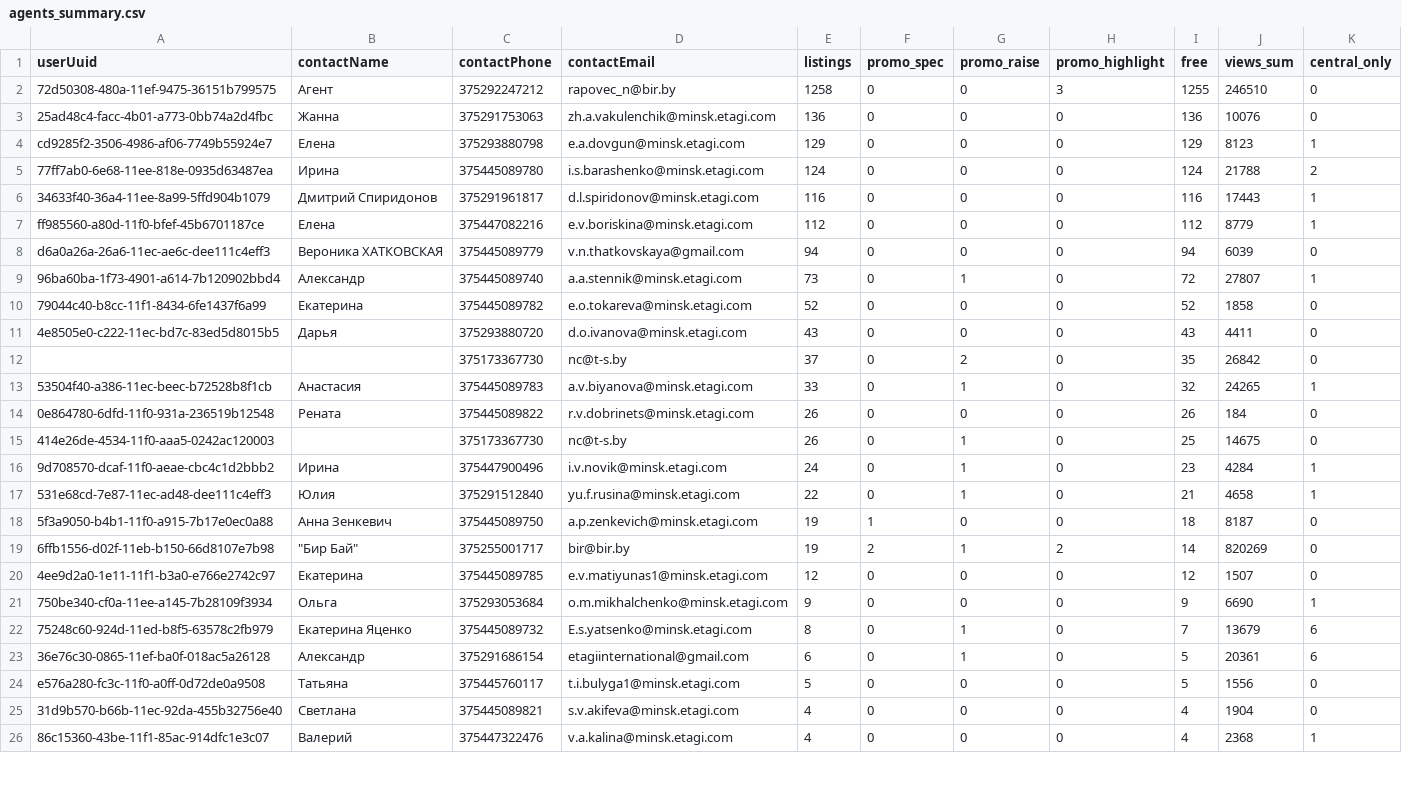
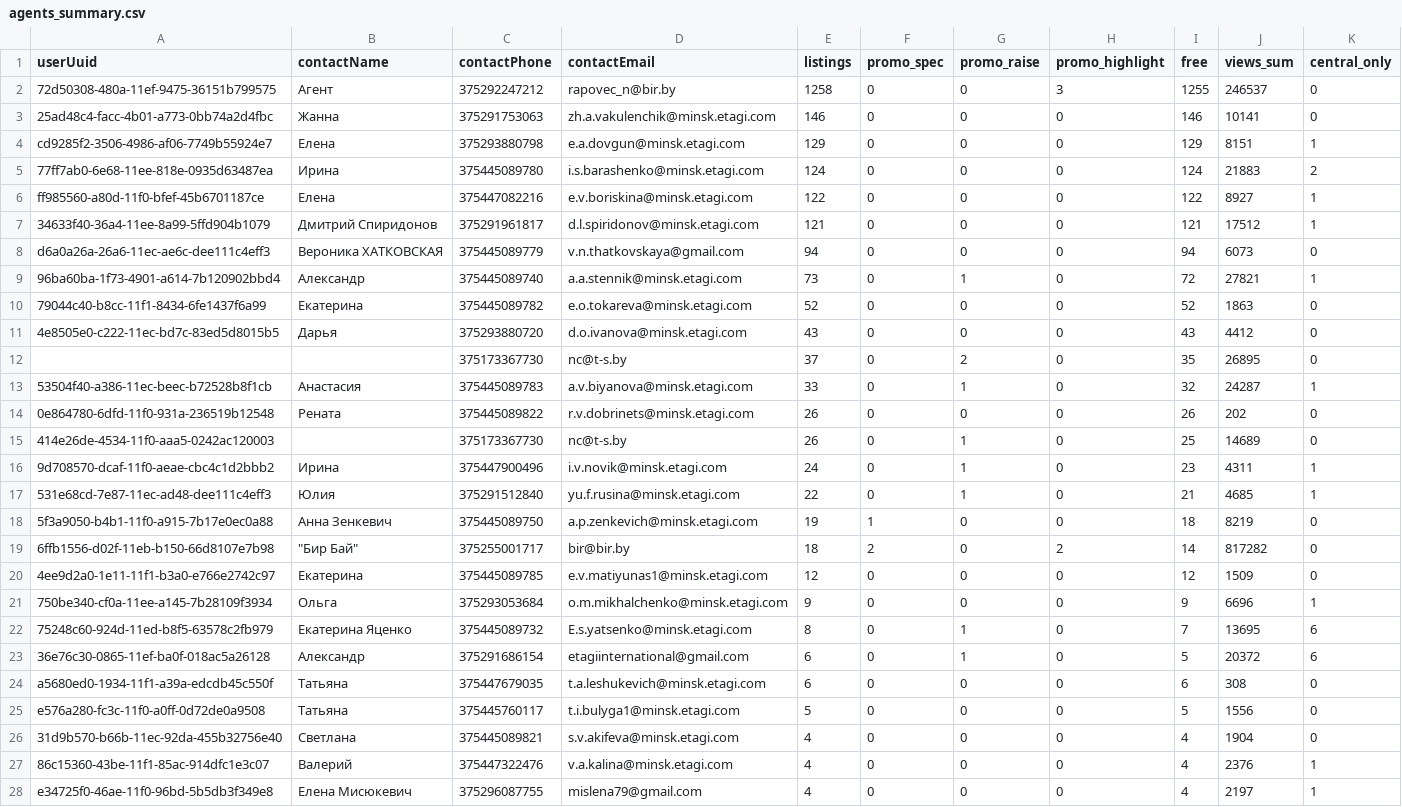
Before and after one commit to antonina-katlinskaya/realt-collector, a CSV file: data/analytics/agents_summary.csv, drawn as a sheet; only a part is shown; the diff covers the shown part only.

```diff
--- a/data/analytics/agents_summary.csv
+++ b/data/analytics/agents_summary.csv
@@ -1,26 +1,28 @@
 userUuid,contactName,contactPhone,contactEmail,listings,promo_spec,promo_raise,promo_highlight,free,views_sum,central_only
-72d50308-480a-11ef-9475-36151b799575,Агент,375292247212,rapovec_n@bir.by,1258,0,0,3,1255,246510,0
-25ad48c4-facc-4b01-a773-0bb74a2d4fbc,Жанна,375291753063,zh.a.vakulenchik@minsk.etagi.com,136,0,0,0,136,10076,0
-cd9285f2-3506-4986-af06-7749b55924e7,Елена,375293880798,e.a.dovgun@minsk.etagi.com,129,0,0,0,129,8123,1
-77ff7ab0-6e68-11ee-818e-0935d63487ea,Ирина,375445089780,i.s.barashenko@minsk.etagi.com,124,0,0,0,124,21788,2
-34633f40-36a4-11ee-8a99-5ffd904b1079,Дмитрий Спиридонов,375291961817,d.l.spiridonov@minsk.etagi.com,116,0,0,0,116,17443,1
-ff985560-a80d-11f0-bfef-45b6701187ce,Елена,375447082216,e.v.boriskina@minsk.etagi.com,112,0,0,0,112,8779,1
-d6a0a26a-26a6-11ec-ae6c-dee111c4eff3,Вероника ХАТКОВСКАЯ,375445089779,v.n.thatkovskaya@gmail.com,94,0,0,0,94,6039,0
-96ba60ba-1f73-4901-a614-7b120902bbd4,Александр,375445089740,a.a.stennik@minsk.etagi.com,73,0,1,0,72,27807,1
-79044c40-b8cc-11f1-8434-6fe1437f6a99,Екатерина,375445089782,e.o.tokareva@minsk.etagi.com,52,0,0,0,52,1858,0
-4e8505e0-c222-11ec-bd7c-83ed5d8015b5,Дарья,375293880720,d.o.ivanova@minsk.etagi.com,43,0,0,0,43,4411,0
-,,375173367730,nc@t-s.by,37,0,2,0,35,26842,0
-53504f40-a386-11ec-beec-b72528b8f1cb,Анастасия,375445089783,a.v.biyanova@minsk.etagi.com,33,0,1,0,32,24265,1
-0e864780-6dfd-11f0-931a-236519b12548,Рената,375445089822,r.v.dobrinets@minsk.etagi.com,26,0,0,0,26,184,0
-414e26de-4534-11f0-aaa5-0242ac120003,,375173367730,nc@t-s.by,26,0,1,0,25,14675,0
-9d708570-dcaf-11f0-aeae-cbc4c1d2bbb2,Ирина,375447900496,i.v.novik@minsk.etagi.com,24,0,1,0,23,4284,1
-531e68cd-7e87-11ec-ad48-dee111c4eff3,Юлия,375291512840,yu.f.rusina@minsk.etagi.com,22,0,1,0,21,4658,1
-5f3a9050-b4b1-11f0-a915-7b17e0ec0a88,Анна Зенкевич,375445089750,a.p.zenkevich@minsk.etagi.com,19,1,0,0,18,8187,0
-6ffb1556-d02f-11eb-b150-66d8107e7b98,"""Бир Бай""",375255001717,bir@bir.by,19,2,1,2,14,820269,0
-4ee9d2a0-1e11-11f1-b3a0-e766e2742c97,Екатерина,375445089785,e.v.matiyunas1@minsk.etagi.com,12,0,0,0,12,1507,0
-750be340-cf0a-11ee-a145-7b28109f3934,Ольга,375293053684,o.m.mikhalchenko@minsk.etagi.com,9,0,0,0,9,6690,1
-75248c60-924d-11ed-b8f5-63578c2fb979,Екатерина Яценко,375445089732,E.s.yatsenko@minsk.etagi.com,8,0,1,0,7,13679,6
-36e76c30-0865-11ef-ba0f-018ac5a26128,Александр,375291686154,etagiinternational@gmail.com,6,0,1,0,5,20361,6
+72d50308-480a-11ef-9475-36151b799575,Агент,375292247212,rapovec_n@bir.by,1258,0,0,3,1255,246537,0
+25ad48c4-facc-4b01-a773-0bb74a2d4fbc,Жанна,375291753063,zh.a.vakulenchik@minsk.etagi.com,146,0,0,0,146,10141,0
+cd9285f2-3506-4986-af06-7749b55924e7,Елена,375293880798,e.a.dovgun@minsk.etagi.com,129,0,0,0,129,8151,1
+77ff7ab0-6e68-11ee-818e-0935d63487ea,Ирина,375445089780,i.s.barashenko@minsk.etagi.com,124,0,0,0,124,21883,2
+ff985560-a80d-11f0-bfef-45b6701187ce,Елена,375447082216,e.v.boriskina@minsk.etagi.com,122,0,0,0,122,8927,1
+34633f40-36a4-11ee-8a99-5ffd904b1079,Дмитрий Спиридонов,375291961817,d.l.spiridonov@minsk.etagi.com,121,0,0,0,121,17512,1
+d6a0a26a-26a6-11ec-ae6c-dee111c4eff3,Вероника ХАТКОВСКАЯ,375445089779,v.n.thatkovskaya@gmail.com,94,0,0,0,94,6073,0
+96ba60ba-1f73-4901-a614-7b120902bbd4,Александр,375445089740,a.a.stennik@minsk.etagi.com,73,0,1,0,72,27821,1
+79044c40-b8cc-11f1-8434-6fe1437f6a99,Екатерина,375445089782,e.o.tokareva@minsk.etagi.com,52,0,0,0,52,1863,0
+4e8505e0-c222-11ec-bd7c-83ed5d8015b5,Дарья,375293880720,d.o.ivanova@minsk.etagi.com,43,0,0,0,43,4412,0
+,,375173367730,nc@t-s.by,37,0,2,0,35,26895,0
+53504f40-a386-11ec-beec-b72528b8f1cb,Анастасия,375445089783,a.v.biyanova@minsk.etagi.com,33,0,1,0,32,24287,1
+0e864780-6dfd-11f0-931a-236519b12548,Рената,375445089822,r.v.dobrinets@minsk.etagi.com,26,0,0,0,26,202,0
+414e26de-4534-11f0-aaa5-0242ac120003,,375173367730,nc@t-s.by,26,0,1,0,25,14689,0
+9d708570-dcaf-11f0-aeae-cbc4c1d2bbb2,Ирина,375447900496,i.v.novik@minsk.etagi.com,24,0,1,0,23,4311,1
+531e68cd-7e87-11ec-ad48-dee111c4eff3,Юлия,375291512840,yu.f.rusina@minsk.etagi.com,22,0,1,0,21,4685,1
+5f3a9050-b4b1-11f0-a915-7b17e0ec0a88,Анна Зенкевич,375445089750,a.p.zenkevich@minsk.etagi.com,19,1,0,0,18,8219,0
+6ffb1556-d02f-11eb-b150-66d8107e7b98,"""Бир Бай""",375255001717,bir@bir.by,18,2,0,2,14,817282,0
+4ee9d2a0-1e11-11f1-b3a0-e766e2742c97,Екатерина,375445089785,e.v.matiyunas1@minsk.etagi.com,12,0,0,0,12,1509,0
+750be340-cf0a-11ee-a145-7b28109f3934,Ольга,375293053684,o.m.mikhalchenko@minsk.etagi.com,9,0,0,0,9,6696,1
+75248c60-924d-11ed-b8f5-63578c2fb979,Екатерина Яценко,375445089732,E.s.yatsenko@minsk.etagi.com,8,0,1,0,7,13695,6
+36e76c30-0865-11ef-ba0f-018ac5a26128,Александр,375291686154,etagiinternational@gmail.com,6,0,1,0,5,20372,6
+a5680ed0-1934-11f1-a39a-edcdb45c550f,Татьяна,375447679035,t.a.leshukevich@minsk.etagi.com,6,0,0,0,6,308,0
 e576a280-fc3c-11f0-a0ff-0d72de0a9508,Татьяна,375445760117,t.i.bulyga1@minsk.etagi.com,5,0,0,0,5,1556,0
 31d9b570-b66b-11ec-92da-455b32756e40,Светлана,375445089821,s.v.akifeva@minsk.etagi.com,4,0,0,0,4,1904,0
-86c15360-43be-11f1-85ac-914dfc1e3c07,Валерий,375447322476,v.a.kalina@minsk.etagi.com,4,0,0,0,4,2368,1
+86c15360-43be-11f1-85ac-914dfc1e3c07,Валерий,375447322476,v.a.kalina@minsk.etagi.com,4,0,0,0,4,2376,1
+e34725f0-46ae-11f0-96bd-5b5db3f349e8,Елена Мисюкевич,375296087755,mislena79@gmail.com,4,0,0,0,4,2197,1
```
Also changed, not shown: 2 removed rows and 23 edited cells elsewhere in this file, data/analytics/appeared.csv, data/analytics/quarters_summary.csv, 16 other files.
